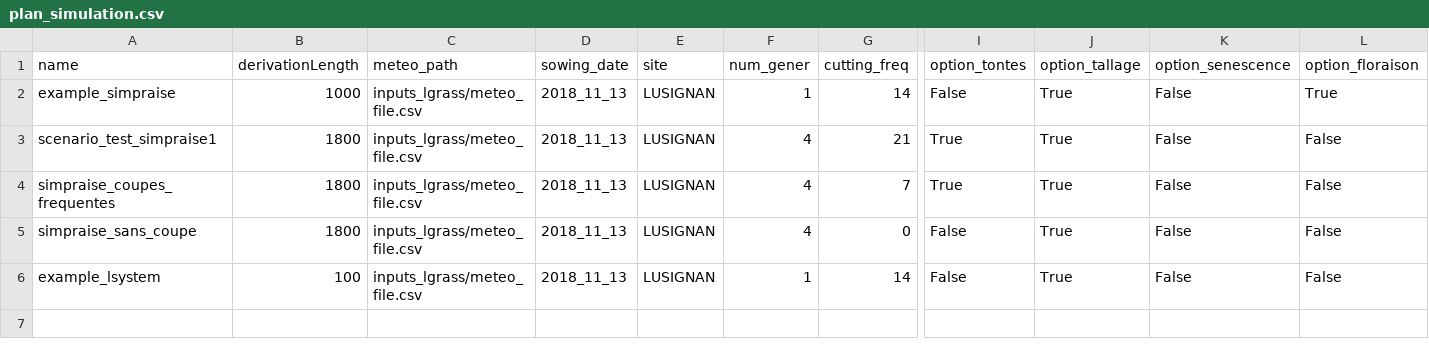
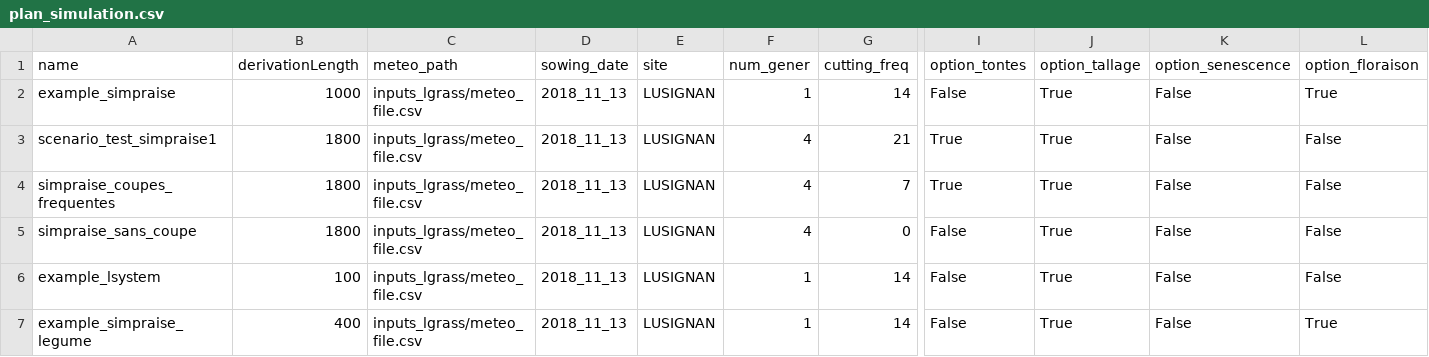
Before and after one commit to mauwoussen/plantfusion, a CSV file: inputs_lgrass/plan_simulation.csv, drawn as a sheet; only a part is shown, gaps mark what is left out; rows hold the shown columns only; the diff names each change by its address in the sheet, - before the commit and + after, or states it on an @@ line.

Commit message:
simulation l-egume and l-grass, lgrass in mm in Planter

```diff
--- a/inputs_lgrass/plan_simulation.csv
+++ b/inputs_lgrass/plan_simulation.csv
+row 7: example_simpraise_legume | 400 | inputs_lgrass/meteo_file.csv | 2018_11_13 | LUSIGNAN | 1 | 14 | False | True | False | True
```
Also changed, not shown: 4 other files.
